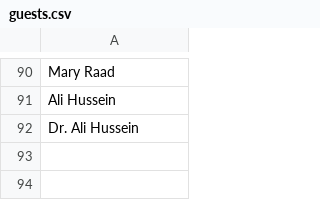
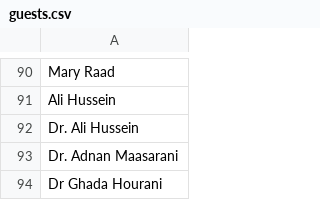
Before and after one commit to melhemkarim/Medis, a CSV file: data/guests.csv, drawn as a sheet; only a part is shown, gaps mark what is left out.

```diff
--- a/data/guests.csv
+++ b/data/guests.csv
@@ -92 +92,3 @@ Ali Hussein
 Dr. Ali Hussein
+Dr. Adnan Maasarani
+Dr Ghada Hourani
```
Also changed, not shown: data/guest-links.csv, 2 other files.
